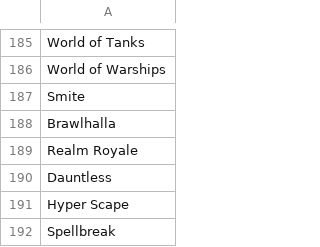
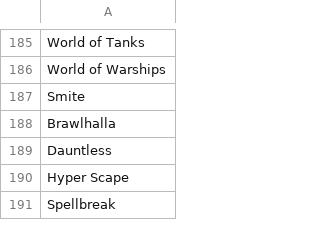
Before and after one commit to FabiSax12/games-scrapping-multicore, a CSV file: games.csv, drawn as a sheet; only a part is shown, gaps mark what is left out.

```diff
--- a/games.csv
+++ b/games.csv
@@ -188,3 +188,2 @@ Smite
 Brawlhalla
-Realm Royale
 Dauntless
```
Also changed, not shown: 2 other files.
